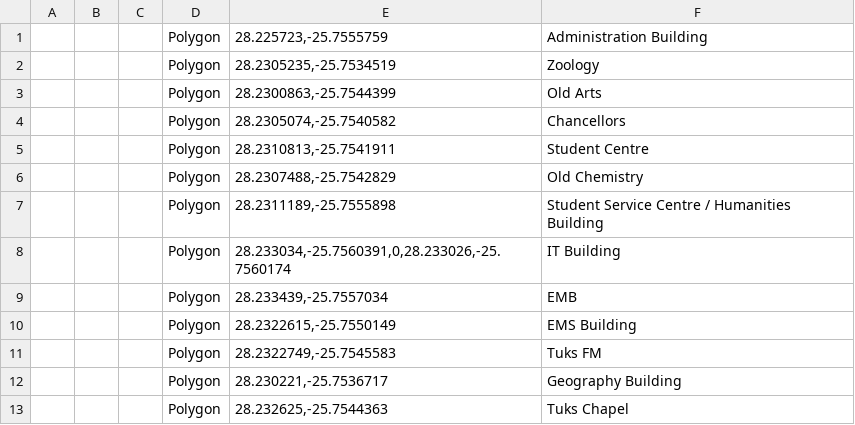
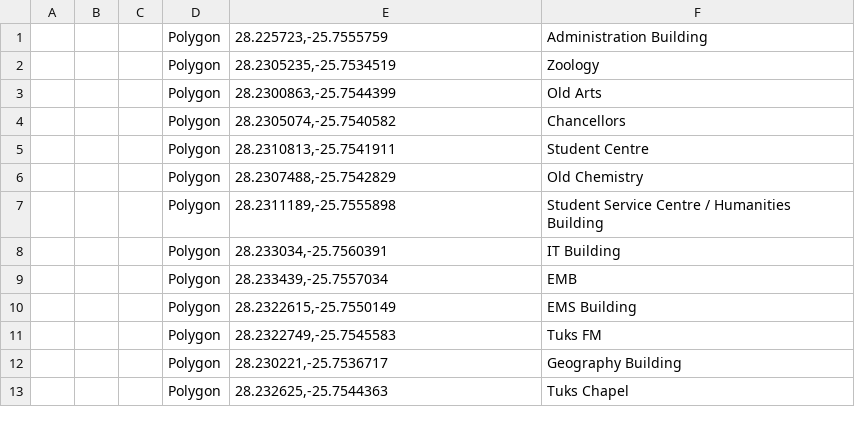
Before and after one commit to TeamZweihander/gis, a CSV file: db_csv/campus_buildings.csv, drawn as a sheet.

Commit message:
Fixed a build bug

```diff
--- a/db_csv/campus_buildings.csv
+++ b/db_csv/campus_buildings.csv
@@ -7,3 +7,3 @@
 ,,,Polygon,"28.2311189,-25.7555898",Student Service Centre / Humanities Building,
-,,,Polygon,"28.233034,-25.7560391,0,28.233026,-25.7560174",IT Building,
+,,,Polygon,"28.233034,-25.7560391",IT Building,
 ,,,Polygon,"28.233439,-25.7557034",EMB,
```
Also changed, not shown: 4 other files.
